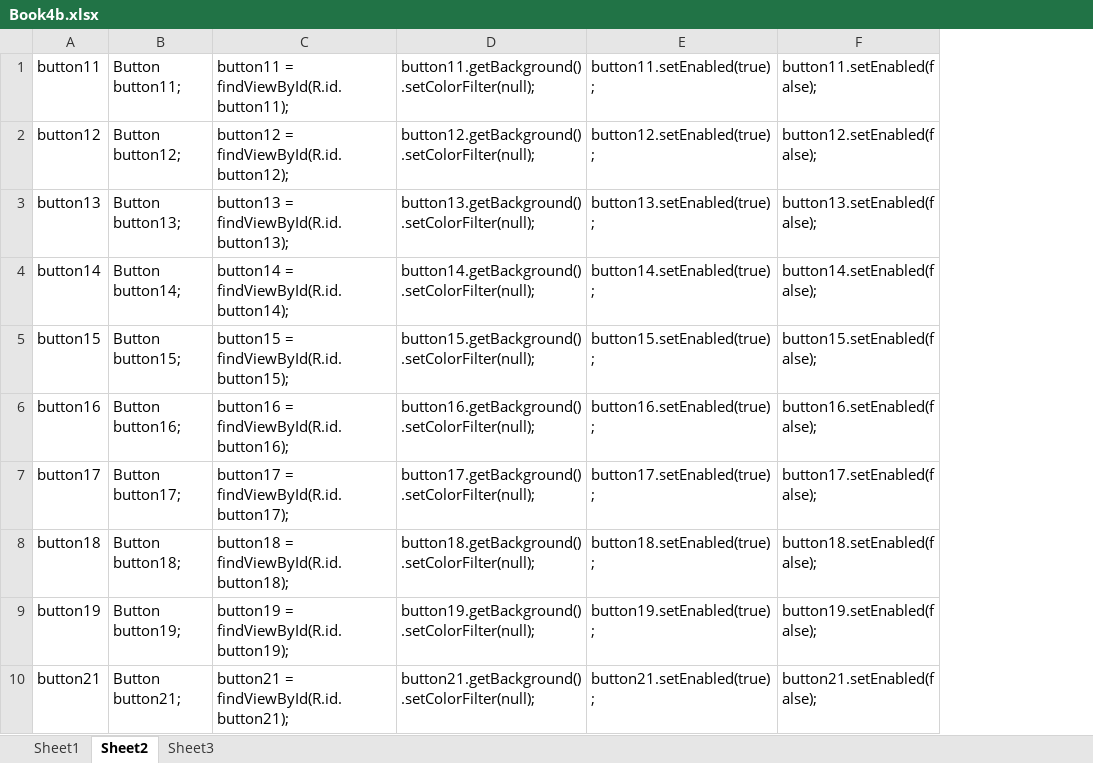
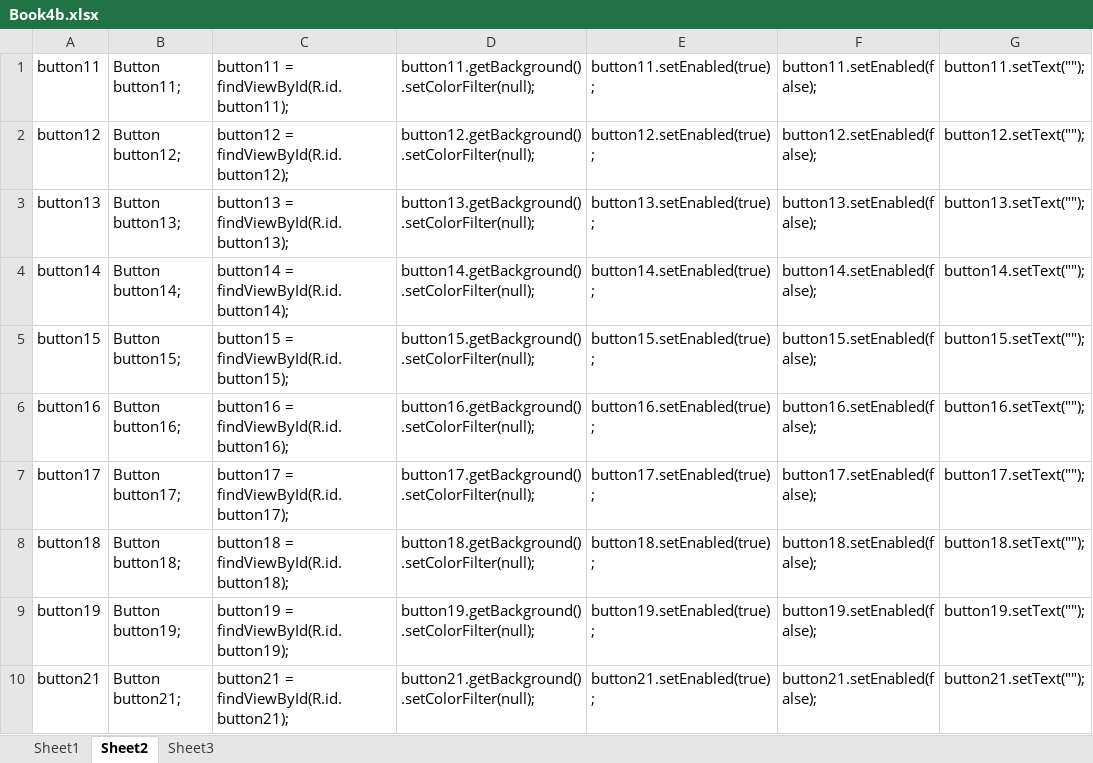
Before and after one commit to adriantache/Super-Tic-Tac-Toe, an Excel workbook: _DESIGN/Book4b.xlsx, sheet Sheet2, drawn as a sheet; only a part is shown; values as stored, in another font and other column widths than the file's, no borders; the diff names each change by its address in the sheet, - before the commit and + after, or states it on an @@ line.

```diff
--- a/_DESIGN/Book4b.xlsx (sheet Sheet2)
+++ b/_DESIGN/Book4b.xlsx (sheet Sheet2)
+column G, rows 1-10: button11.setText(""); | button12.setText(""); | button13.setText(""); | button14.setText(""); | button15.setText(""); | button16.setText(""); | button17.setText(""); | button18.setText(""); | button19.setText(""); | button21.setText("");
```
Also changed, not shown: sheet Sheet3, formulas that keep their value, 2 other files.
